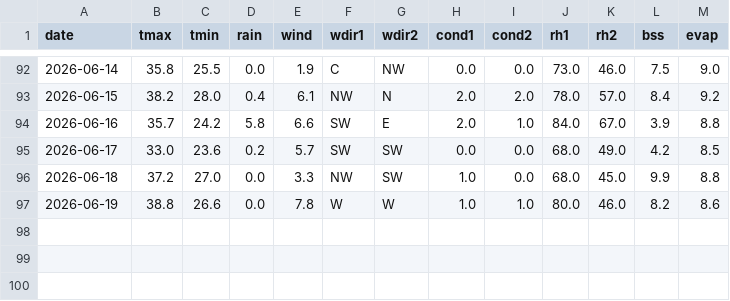
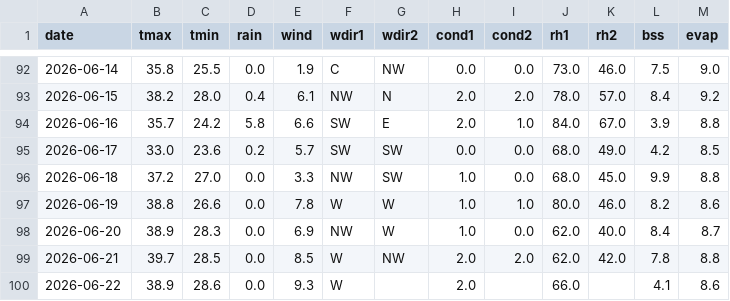
Before and after one commit to rameshram96/iari_weather_data, a CSV file: data/iari_weather.csv, drawn as a sheet; only a part is shown, gaps mark what is left out; the diff names each change by its address in the sheet, - before the commit and + after, or states it on an @@ line.

```diff
--- a/data/iari_weather.csv
+++ b/data/iari_weather.csv
+row 98: 2026-06-20 | 38.9 | 28.3 | 0.0 | 6.9 | NW | W | 1.0 | 0.0 | 62.0 | 40.0 | 8.4 | 8.7
+row 99: 2026-06-21 | 39.7 | 28.5 | 0.0 | 8.5 | W | NW | 2.0 | 2.0 | 62.0 | 42.0 | 7.8 | 8.8
+row 100: 2026-06-22 | 38.9 | 28.6 | 0.0 | 9.3 | W |  | 2.0 |  | 66.0 |  | 4.1 | 8.6
```
Also changed, not shown: 1 other file.
